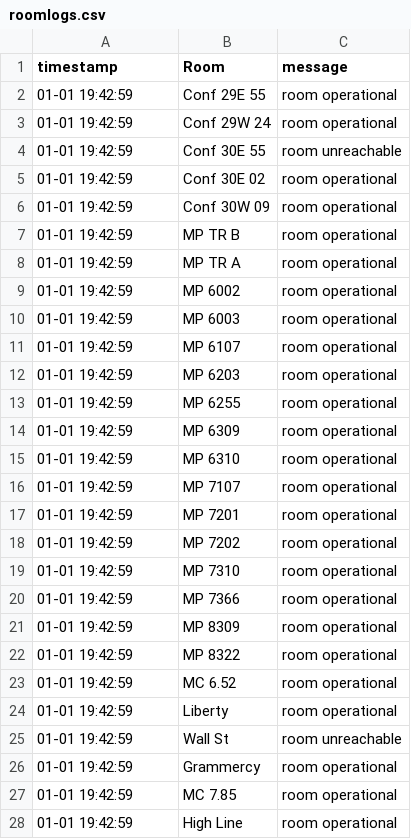
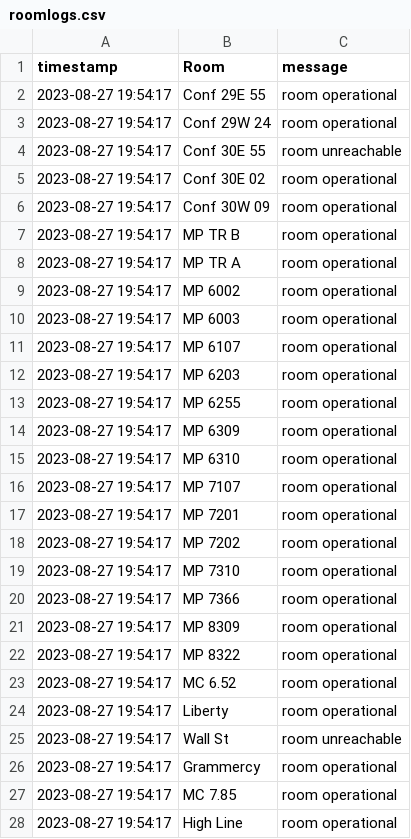
Before and after one commit to derinp/easervices, a CSV file: poly/roomlogs.csv, drawn as a sheet; only a part is shown; the diff covers the shown part only.

Commit message:
update logs

```diff
--- a/poly/roomlogs.csv
+++ b/poly/roomlogs.csv
@@ -1,28 +1,28 @@
 timestamp, Room, message
-01-01 19:42:59, Conf 29E 55, room operational
-01-01 19:42:59, Conf 29W 24, room operational
-01-01 19:42:59, Conf 30E 55, room unreachable
-01-01 19:42:59, Conf 30E 02, room operational
-01-01 19:42:59, Conf 30W 09, room operational
-01-01 19:42:59, MP TR B, room operational
-01-01 19:42:59, MP TR A, room operational
-01-01 19:42:59, MP 6002, room operational
-01-01 19:42:59, MP 6003, room operational
-01-01 19:42:59, MP 6107, room operational
-01-01 19:42:59, MP 6203, room operational
-01-01 19:42:59, MP 6255, room operational
-01-01 19:42:59, MP 6309, room operational
-01-01 19:42:59, MP 6310, room operational
-01-01 19:42:59, MP 7107, room operational
-01-01 19:42:59, MP 7201, room operational
-01-01 19:42:59, MP 7202, room operational
-01-01 19:42:59, MP 7310, room operational
-01-01 19:42:59, MP 7366, room operational
-01-01 19:42:59, MP 8309, room operational
-01-01 19:42:59, MP 8322, room operational
-01-01 19:42:59, MC 6.52, room operational
-01-01 19:42:59, Liberty, room operational
-01-01 19:42:59, Wall St, room unreachable
-01-01 19:42:59, Grammercy, room operational
-01-01 19:42:59, MC 7.85, room operational
-01-01 19:42:59, High Line, room operational
+2023-08-27 19:54:17, Conf 29E 55, room operational
+2023-08-27 19:54:17, Conf 29W 24, room operational
+2023-08-27 19:54:17, Conf 30E 55, room unreachable
+2023-08-27 19:54:17, Conf 30E 02, room operational
+2023-08-27 19:54:17, Conf 30W 09, room operational
+2023-08-27 19:54:17, MP TR B, room operational
+2023-08-27 19:54:17, MP TR A, room operational
+2023-08-27 19:54:17, MP 6002, room operational
+2023-08-27 19:54:17, MP 6003, room operational
+2023-08-27 19:54:17, MP 6107, room operational
+2023-08-27 19:54:17, MP 6203, room operational
+2023-08-27 19:54:17, MP 6255, room operational
+2023-08-27 19:54:17, MP 6309, room operational
+2023-08-27 19:54:17, MP 6310, room operational
+2023-08-27 19:54:17, MP 7107, room operational
+2023-08-27 19:54:17, MP 7201, room operational
+2023-08-27 19:54:17, MP 7202, room operational
+2023-08-27 19:54:17, MP 7310, room operational
+2023-08-27 19:54:17, MP 7366, room operational
+2023-08-27 19:54:17, MP 8309, room operational
+2023-08-27 19:54:17, MP 8322, room operational
+2023-08-27 19:54:17, MC 6.52, room operational
+2023-08-27 19:54:17, Liberty, room operational
+2023-08-27 19:54:17, Wall St, room unreachable
+2023-08-27 19:54:17, Grammercy, room operational
+2023-08-27 19:54:17, MC 7.85, room operational
+2023-08-27 19:54:17, High Line, room operational
```
Also changed, not shown: 10 edited cells elsewhere in this file.
